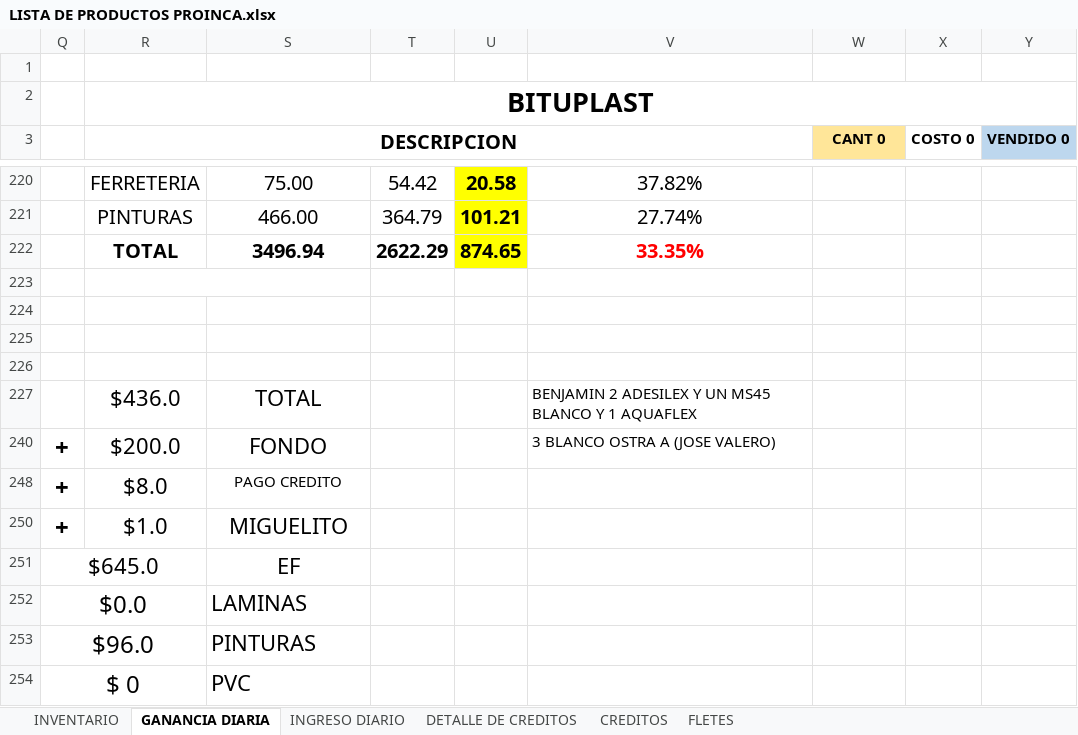
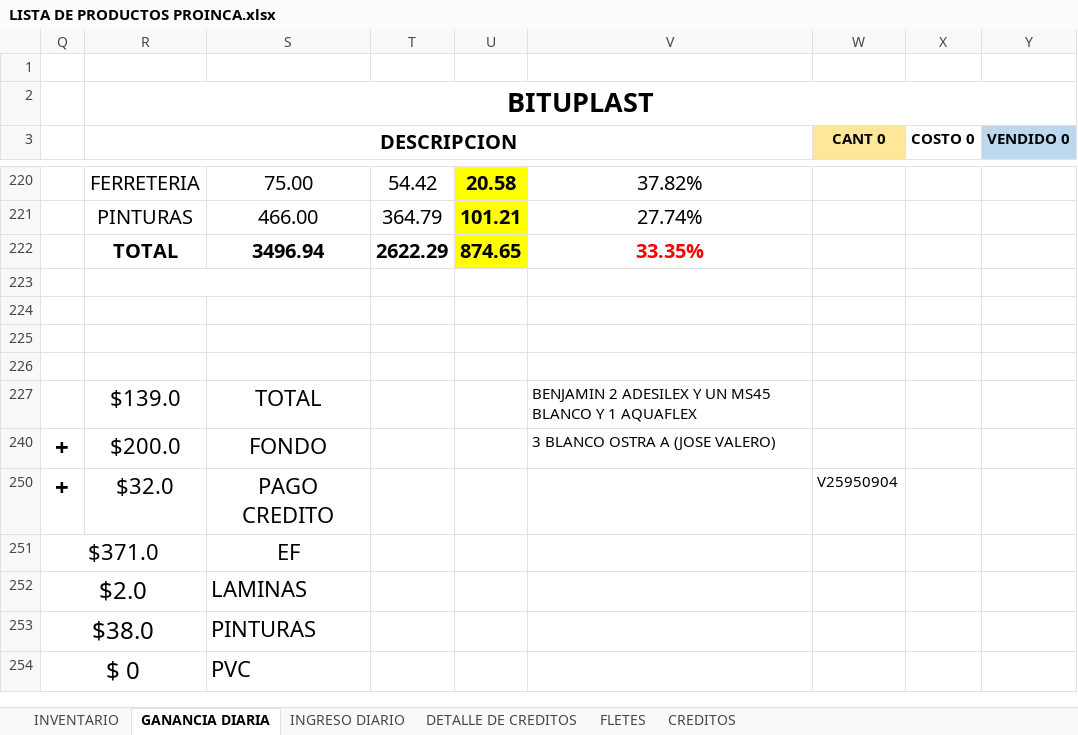
Before and after one commit to JPuente25/Proinca, an Excel workbook: LISTA DE PRODUCTOS PROINCA.xlsx, sheet GANANCIA DIARIA, drawn as a sheet; only a part is shown, gaps mark what is left out; values as stored, in another font and other column widths than the file's, no borders; removed rows and columns are numbered as before the commit, all else as after; rows hold the shown columns only; the diff names each change by its address in the sheet, - before the commit and + after, or states it on an @@ line.

Commit message:
diario

```diff
--- a/LISTA DE PRODUCTOS PROINCA.xlsx (sheet GANANCIA DIARIA)
+++ b/LISTA DE PRODUCTOS PROINCA.xlsx (sheet GANANCIA DIARIA)
@@ sheet tab order changed: INVENTARIO | GANANCIA DIARIA | INGRESO DIARIO | DETALLE DE CREDITOS | FLETES | CREDITOS @@
-R227 (DESCRIPCION): $436.0
+R227 (DESCRIPCION): $139.0
-R250 (DESCRIPCION): $8.0
+R250 (DESCRIPCION): $32.0
@@ S250 text size: larger @@
-W250 (CANT 0): (empty)
+W250 (CANT 0): V25950904
-row 250: + | $1.0 | MIGUELITO
-Q251: $645.0
+Q251: $371.0
-Q252: $0.0
+Q252: $2.0
-Q253: $96.0
+Q253: $38.0
```
Also changed, not shown: sheet DETALLE DE CREDITOS, sheet INGRESO DIARIO, sheet CREDITOS.
